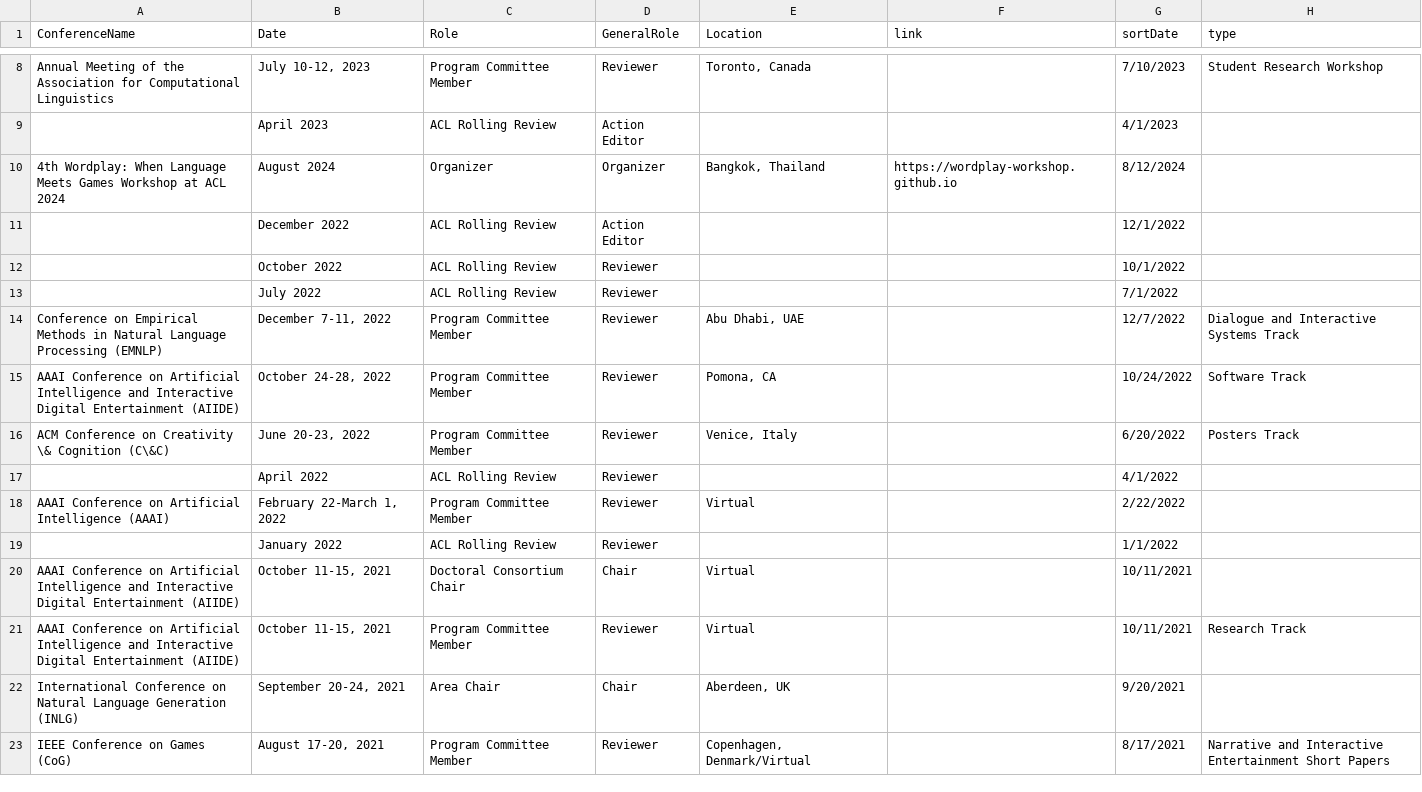
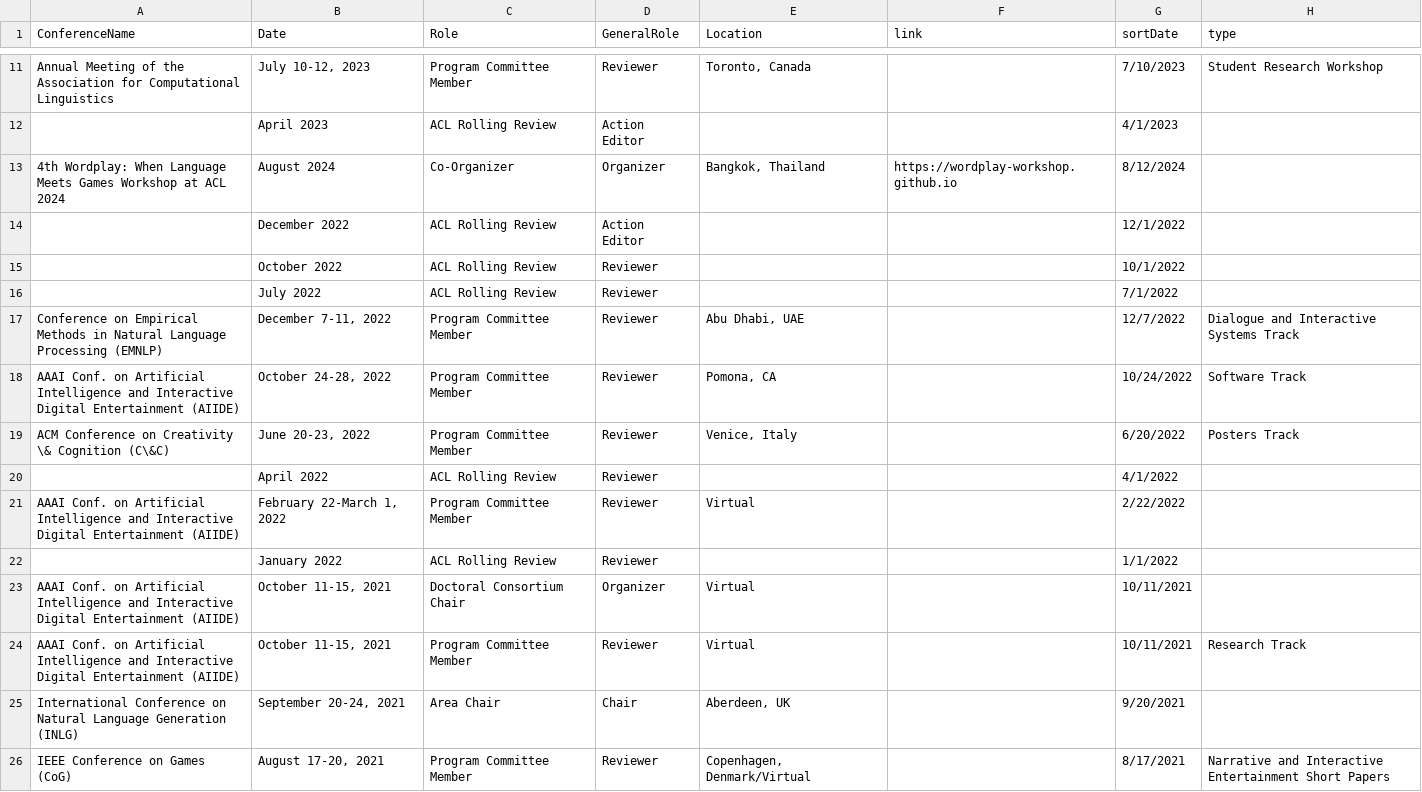
Before and after one commit to lara-martin/CV, a CSV file: cv/organizing.csv, drawn as a sheet; only a part is shown, gaps mark what is left out; the diff covers the shown part only.

```diff
--- a/cv/organizing.csv
+++ b/cv/organizing.csv
@@ -9,3 +12,3 @@ Annual Meeting of the Association for Computational Linguistics,"July 10-12, 202
 ,April 2023,ACL Rolling Review,Action Editor,,,4/1/2023,
-4th Wordplay: When Language Meets Games Workshop at ACL 2024,August 2024,Organizer,Organizer,"Bangkok, Thailand",https://wordplay-workshop.github.io,8/12/2024,
+4th Wordplay: When Language Meets Games Workshop at ACL 2024,August 2024,Co-Organizer,Organizer,"Bangkok, Thailand",https://wordplay-workshop.github.io,8/12/2024,
 ,December 2022,ACL Rolling Review,Action Editor,,,12/1/2022,
@@ -14,9 +17,9 @@ Annual Meeting of the Association for Computational Linguistics,"July 10-12, 202
 Conference on Empirical Methods in Natural Language Processing (EMNLP),"December 7-11, 2022",Program Committee Member,Reviewer,"Abu Dhabi, UAE",,12/7/2022,Dialogue and Interactive Systems Track
-AAAI Conference on Artificial Intelligence and Interactive Digital Entertainment (AIIDE),"October 24-28, 2022",Program Committee Member,Reviewer,"Pomona, CA",,10/24/2022,Software Track
+AAAI Conf. on Artificial Intelligence and Interactive Digital Entertainment (AIIDE),"October 24-28, 2022",Program Committee Member,Reviewer,"Pomona, CA",,10/24/2022,Software Track
 ACM Conference on Creativity \& Cognition (C\&C),"June 20-23, 2022",Program Committee Member,Reviewer,"Venice, Italy",,6/20/2022,Posters Track
 ,April 2022,ACL Rolling Review,Reviewer,,,4/1/2022,
-AAAI Conference on Artificial Intelligence (AAAI),"February 22-March 1, 2022",Program Committee Member,Reviewer,Virtual,,2/22/2022,
+AAAI Conf. on Artificial Intelligence and Interactive Digital Entertainment (AIIDE),"February 22-March 1, 2022",Program Committee Member,Reviewer,Virtual,,2/22/2022,
 ,January 2022,ACL Rolling Review,Reviewer,,,1/1/2022,
-AAAI Conference on Artificial Intelligence and Interactive Digital Entertainment (AIIDE),"October 11-15, 2021",Doctoral Consortium Chair,Chair,Virtual,,10/11/2021,
-AAAI Conference on Artificial Intelligence and Interactive Digital Entertainment (AIIDE),"October 11-15, 2021",Program Committee Member,Reviewer,Virtual,,10/11/2021,Research Track
+AAAI Conf. on Artificial Intelligence and Interactive Digital Entertainment (AIIDE),"October 11-15, 2021",Doctoral Consortium Chair,Organizer,Virtual,,10/11/2021,
+AAAI Conf. on Artificial Intelligence and Interactive Digital Entertainment (AIIDE),"October 11-15, 2021",Program Committee Member,Reviewer,Virtual,,10/11/2021,Research Track
 International Conference on Natural Language Generation (INLG),"September 20-24, 2021",Area Chair,Chair,"Aberdeen, UK",,9/20/2021,
```
Also changed, not shown: 4 added rows, 1 removed row and 13 edited cells elsewhere in this file, cv/mentoring.csv, cv/presentations.csv, 9 other files.
